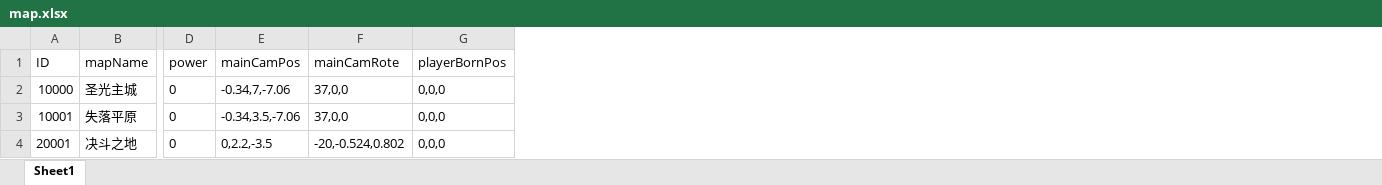
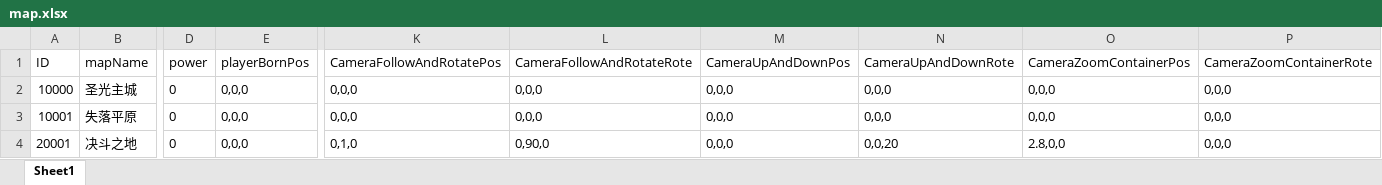
Before and after one commit to xueguowuhen/PoSuiShiJie, an Excel workbook: Assets/Resources/ResCfg/map.xlsx, sheet Sheet1, drawn as a sheet; only a part is shown, gaps mark what is left out; values as stored, in another font and other column widths than the file's, no borders; table styles not drawn; removed rows and columns are numbered as before the commit, all else as after; the diff names each change by its address in the sheet, - before the commit and + after, or states it on an @@ line.

```diff
--- a/Assets/Resources/ResCfg/map.xlsx (sheet Sheet1)
+++ b/Assets/Resources/ResCfg/map.xlsx (sheet Sheet1)
-column E (mainCamPos), rows 2-4: -0.34,7,-7.06 | -0.34,3.5,-7.06 | 0,2.2,-3.5
-column F (mainCamRote), rows 2-4: 37,0,0 | 37,0,0 | -20,-0.524,0.802
+column K (CameraFollowAndRotatePos), rows 2-4: 0,0,0 | 0,0,0 | 0,1,0
+column L (CameraFollowAndRotateRote), rows 2-4: 0,0,0 | 0,0,0 | 0,90,0
+column M (CameraUpAndDownPos), rows 2-4: all 0,0,0
+column N (CameraUpAndDownRote), rows 2-4: 0,0,0 | 0,0,0 | 0,0,20
+column O (CameraZoomContainerPos), rows 2-4: 0,0,0 | 0,0,0 | 2.8,0,0
+column P (CameraZoomContainerRote), rows 2-4: all 0,0,0
```
Also changed, not shown: 49 other files.
